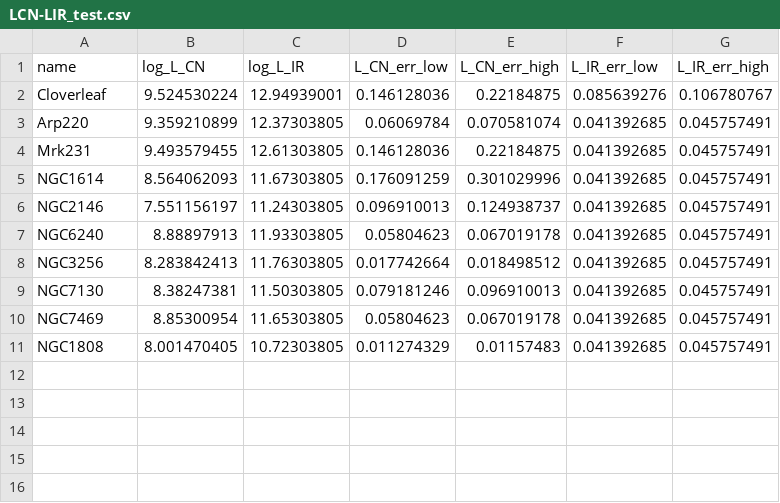
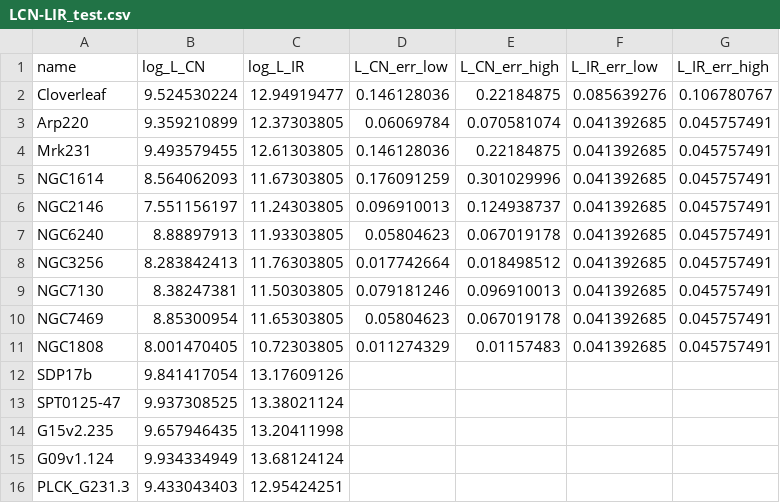
Before and after one commit to 000RF/2025-summer, a CSV file: L'CN-L_IR/LCN-LIR_test.csv, drawn as a sheet.

```diff
--- a/L'CN-L_IR/LCN-LIR_test.csv
+++ b/L'CN-L_IR/LCN-LIR_test.csv
@@ -1,3 +1,3 @@
 name,log_L_CN,log_L_IR,L_CN_err_low,L_CN_err_high,L_IR_err_low,L_IR_err_high
-Cloverleaf,9.524530224,12.94939001,0.146128036,0.22184875,0.085639276,0.106780767
+Cloverleaf,9.524530224,12.94919477,0.146128036,0.22184875,0.085639276,0.106780767
 Arp220,9.359210899,12.37303805,0.06069784,0.070581074,0.041392685,0.045757491
@@ -11 +11,6 @@ NGC7469,8.85300954,11.65303805,0.05804623,0.067019178,0.041392685,0.045757491
 NGC1808,8.001470405,10.72303805,0.011274329,0.01157483,0.041392685,0.045757491
+SDP17b,9.841417054,13.17609126,,,,
+SPT0125-47,9.937308525,13.38021124,,,,
+G15v2.235,9.657946435,13.20411998,,,,
+G09v1.124,9.934334949,13.68124124,,,,
+PLCK_G231.3,9.433043403,12.95424251,,,,
```
Also changed, not shown: 2 other files.
